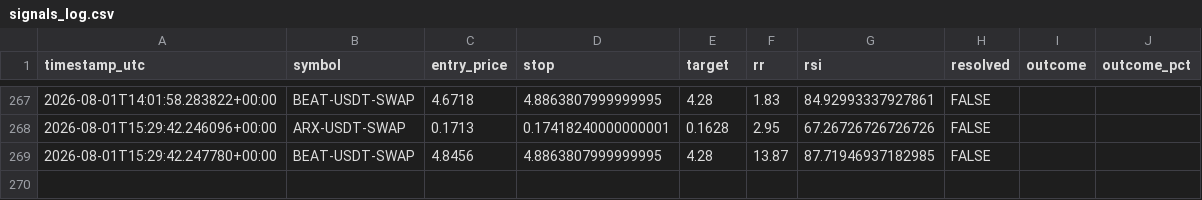
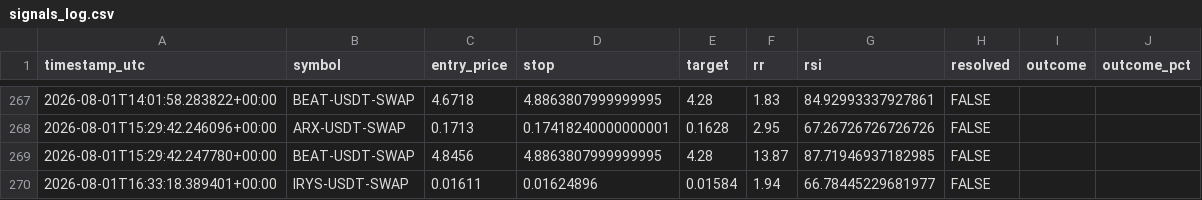
Before and after one commit to beceriksi/pailesortbulan, a CSV file: signals_log.csv, drawn as a sheet; only a part is shown, gaps mark what is left out; the diff names each change by its address in the sheet, - before the commit and + after, or states it on an @@ line.

```diff
--- a/signals_log.csv
+++ b/signals_log.csv
+row 270: 2026-08-01T16:33:18.389401+00:00 | IRYS-USDT-SWAP | 0.01611 | 0.01624896 | 0.01584 | 1.94 | 66.78445229681977 | FALSE
```
